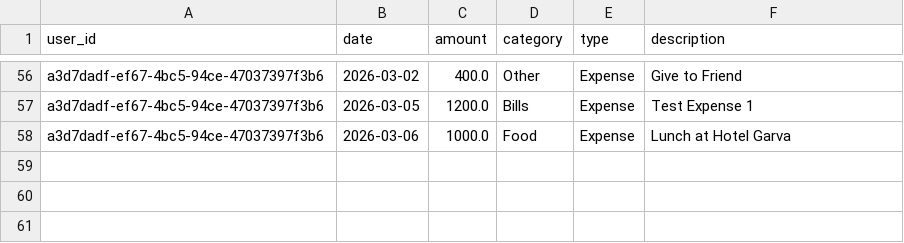
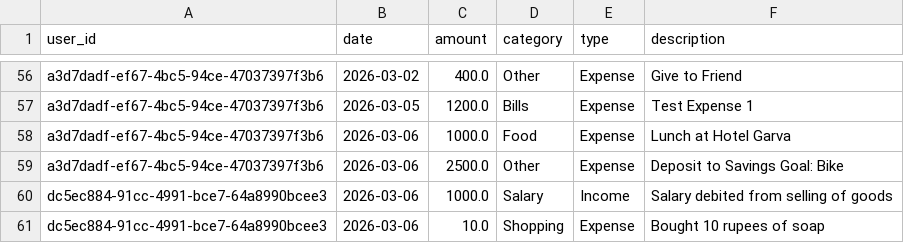
Before and after one commit to yash-suryarao/finance-advisor, a CSV file: media/datasets/all_transactions.csv, drawn as a sheet; only a part is shown, gaps mark what is left out.

Commit message:
Update Transaction page (+Filter buttons; +Spending by cateogry pie chart; +Monthly Trend box plot)

```diff
--- a/media/datasets/all_transactions.csv
+++ b/media/datasets/all_transactions.csv
@@ -58 +58,4 @@ a3d7dadf-ef67-4bc5-94ce-47037397f3b6,2026-03-05,1200.0,Bills,Expense,Test Expens
 a3d7dadf-ef67-4bc5-94ce-47037397f3b6,2026-03-06,1000.0,Food,Expense,Lunch at Hotel Garva
+a3d7dadf-ef67-4bc5-94ce-47037397f3b6,2026-03-06,2500.0,Other,Expense,Deposit to Savings Goal: Bike
+dc5ec884-91cc-4991-bce7-64a8990bcee3,2026-03-06,1000.0,Salary,Income,Salary debited from selling of goods
+dc5ec884-91cc-4991-bce7-64a8990bcee3,2026-03-06,10.0,Shopping,Expense,Bought 10 rupees of soap
```
Also changed, not shown: 5 other files.
